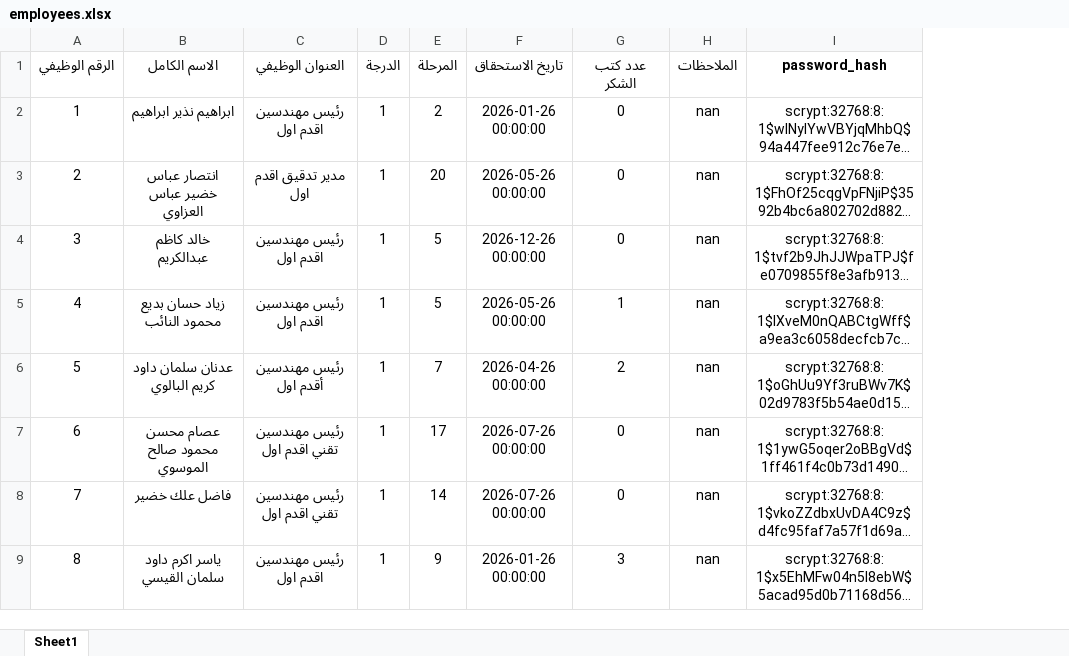
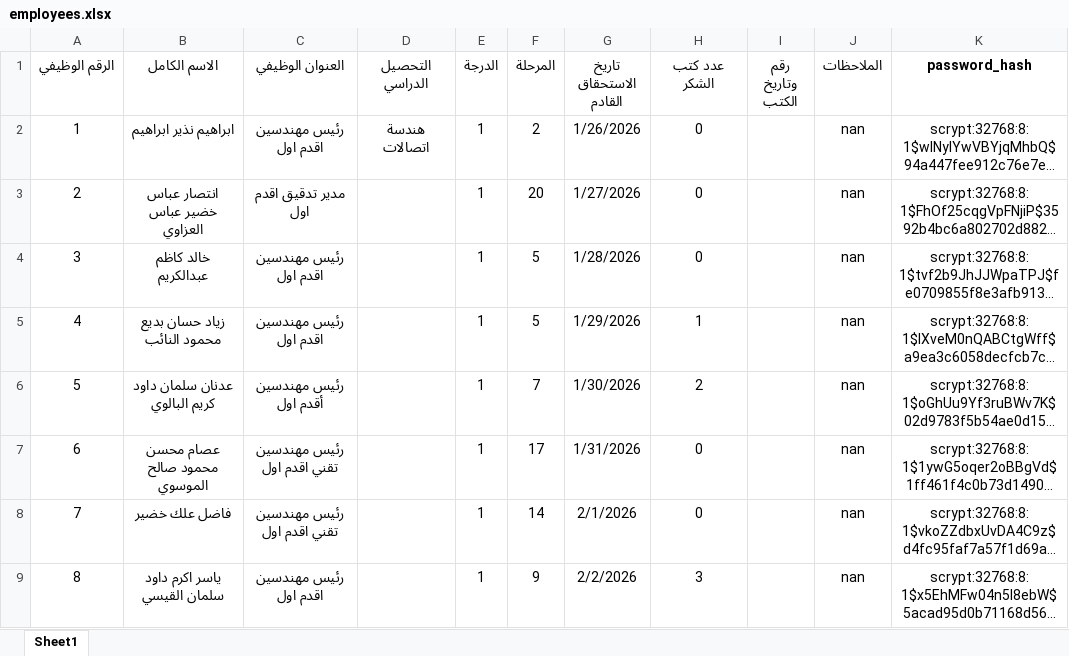
Before and after one commit to lawerhussein91-code/employee-portal, an Excel workbook: employees.xlsx, sheet Sheet1, drawn as a sheet; only a part is shown; long unchanged cells end in …; values as stored, in another font and other column widths than the file's, no borders; removed rows and columns are numbered as before the commit, all else as after; the diff names each change by its address in the sheet, - before the commit and + after, or states it on an @@ line.

Commit message:
update excel data

```diff
--- a/employees.xlsx (sheet Sheet1)
+++ b/employees.xlsx (sheet Sheet1)
+column D (التحصيل الدراسي), row 2: هندسة اتصالات
-column F (تاريخ الاستحقاق), rows 2-9: 2026-01-26 00:00:00 | 2026-05-26 00:00:00 | 2026-12-26 00:00:00 | 2026-05-26 00:00:00 | 2026-04-26 00:00:00 | 2026-07-26 00:00:00 | 2026-07-26 00:00:00 | 2026-01-26 00:00:00
+column G (تاريخ الاستحقاق القادم), rows 2-9: 1/26/2026 | 1/27/2026 | 1/28/2026 | 1/29/2026 | 1/30/2026 | 1/31/2026 | 2/1/2026 | 2/2/2026
+column I (رقم وتاريخ الكتب), empty
```
